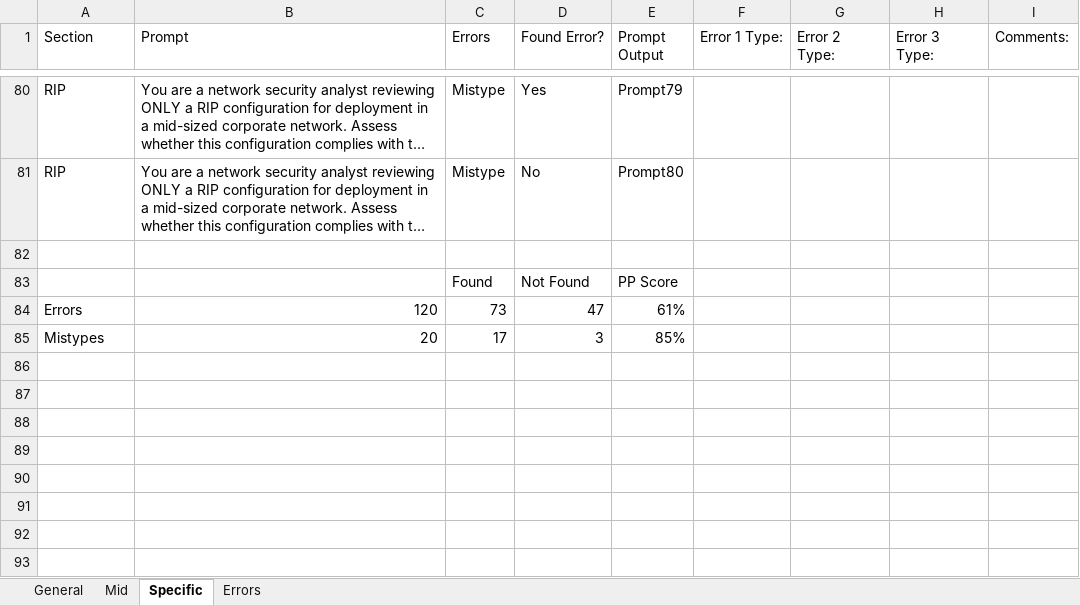
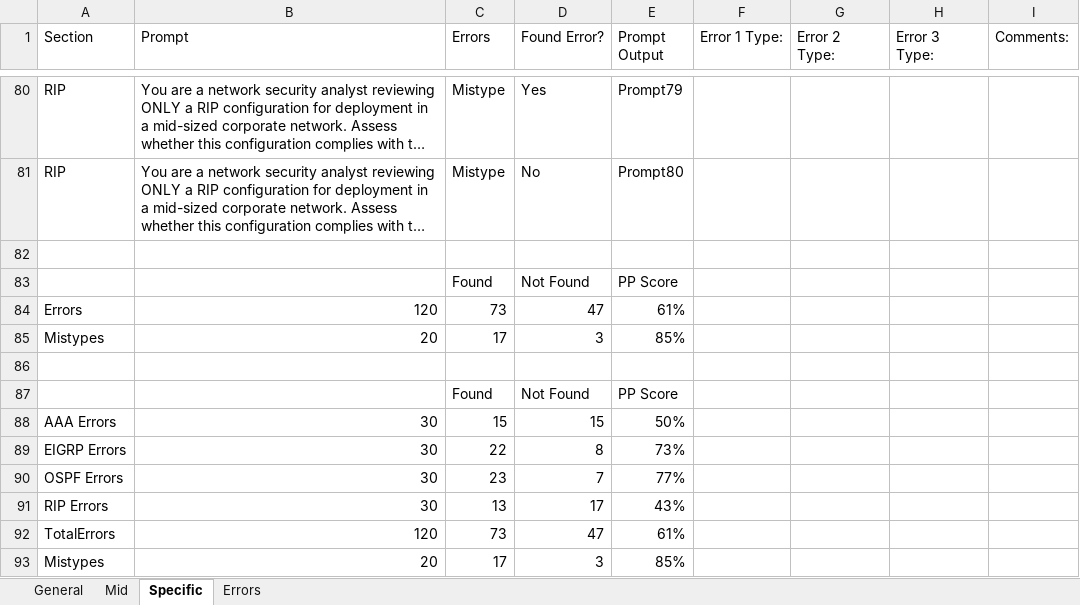
Before and after one commit to Jownic/Dissertation, an Excel workbook: Results.xlsx, sheet Specific, drawn as a sheet; only a part is shown, gaps mark what is left out; long unchanged cells end in …; values as stored, in another font and other column widths than the file's, no cell formats; the diff names each change by its address in the sheet, - before the commit and + after, or states it on an @@ line.

Commit message:
Methodology Draft + PP Score Update
Somewhat finished the Methodology Draft 1 and added individual PP scores for each protocol in the Results excel sheet

```diff
--- a/Results.xlsx (sheet Specific)
+++ b/Results.xlsx (sheet Specific)
+row 86: (empty)
+row 87:  |  | Found | Not Found | PP Score
+row 88: AAA Errors | 30 | 15 | 15 | 50%
+row 89: EIGRP Errors | 30 | 22 | 8 | 73%
+row 90: OSPF Errors | 30 | 23 | 7 | 77%
+row 91: RIP Errors | 30 | 13 | 17 | 43%
+row 92: TotalErrors | 120 | 73 | 47 | 61%
+row 93: Mistypes | 20 | 17 | 3 | 85%
```
Also changed, not shown: sheet General, sheet Mid, sheet Errors, cell formats, formulas that keep their value, 1 other file.
